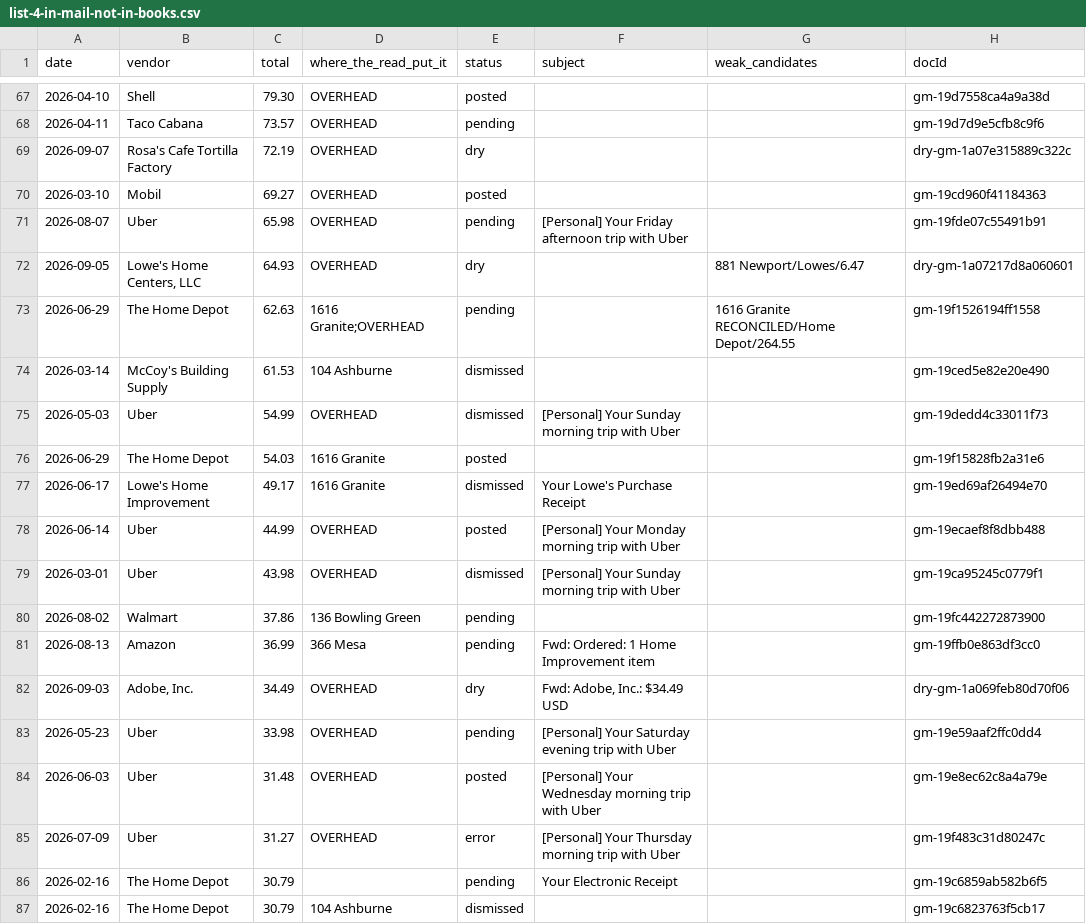
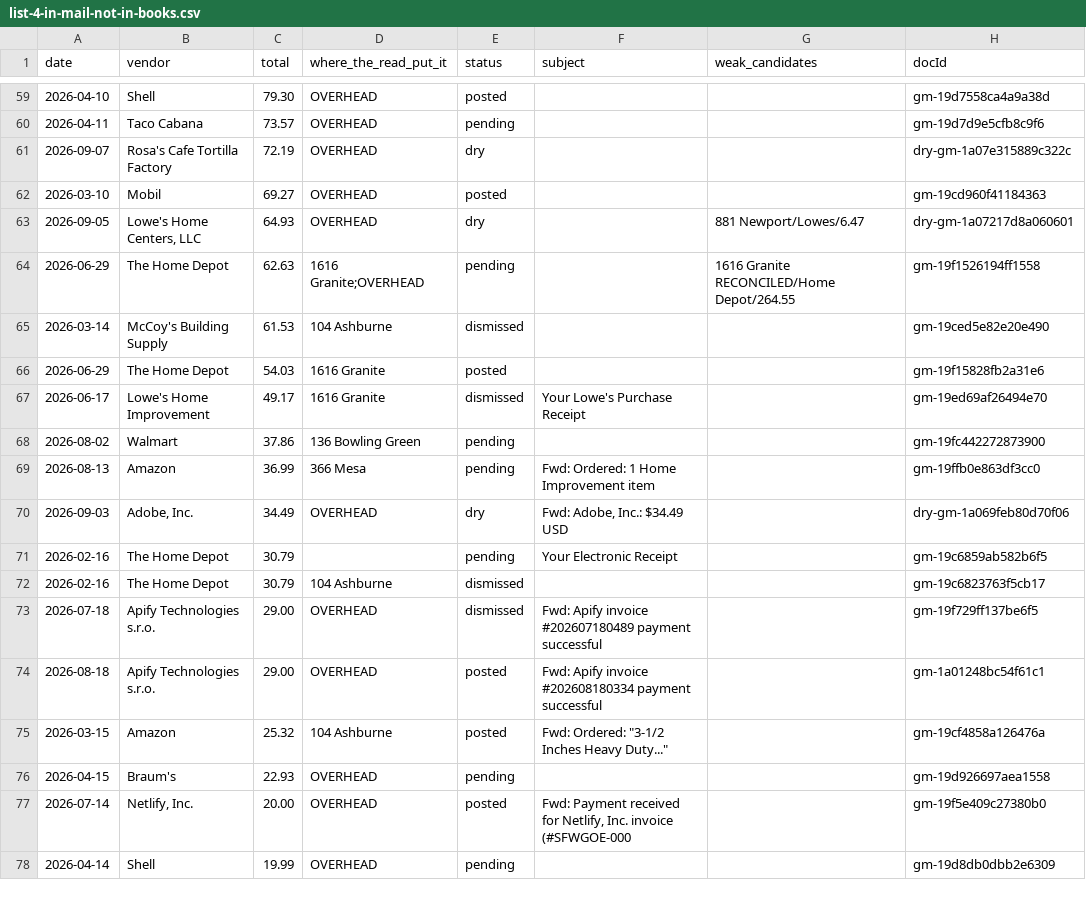
Before and after one commit to Recast-Properties/recast-books, a CSV file: data/migration/2026-09-17/rows/list-4-in-mail-not-in-books.csv, drawn as a sheet; only a part is shown, gaps mark what is left out; the shorter side is filled out with more unchanged rows; the diff covers the shown part only.

```diff
--- a/data/migration/2026-09-17/rows/list-4-in-mail-not-in-books.csv
+++ b/data/migration/2026-09-17/rows/list-4-in-mail-not-in-books.csv
@@ -70,3 +62,2 @@ date,vendor,total,where_the_read_put_it,status,subject,weak_candidates,docId
 2026-03-10,Mobil,69.27,OVERHEAD,posted,,,gm-19cd960f41184363
-2026-08-07,Uber,65.98,OVERHEAD,pending,[Personal] Your Friday afternoon trip with Uber,,gm-19fde07c55491b91
 2026-09-05,"Lowe's Home Centers, LLC",64.93,OVERHEAD,dry,,881 Newport/Lowes/6.47,dry-gm-1a07217d8a060601
@@ -74,7 +65,4 @@ date,vendor,total,where_the_read_put_it,status,subject,weak_candidates,docId
 2026-03-14,McCoy's Building Supply,61.53,104 Ashburne,dismissed,,,gm-19ced5e82e20e490
-2026-05-03,Uber,54.99,OVERHEAD,dismissed,[Personal] Your Sunday morning trip with Uber,,gm-19dedd4c33011f73
 2026-06-29,The Home Depot,54.03,1616 Granite,posted,,,gm-19f15828fb2a31e6
 2026-06-17,Lowe's Home Improvement,49.17,1616 Granite,dismissed,Your Lowe's Purchase Receipt,,gm-19ed69af26494e70
-2026-06-14,Uber,44.99,OVERHEAD,posted,[Personal] Your Monday morning trip with Uber,,gm-19ecaef8f8dbb488
-2026-03-01,Uber,43.98,OVERHEAD,dismissed,[Personal] Your Sunday morning trip with Uber,,gm-19ca95245c0779f1
 2026-08-02,Walmart,37.86,136 Bowling Green,pending,,,gm-19fc442272873900
@@ -82,5 +70,2 @@ date,vendor,total,where_the_read_put_it,status,subject,weak_candidates,docId
 2026-09-03,"Adobe, Inc.",34.49,OVERHEAD,dry,"Fwd: Adobe, Inc.: $34.49 USD",,dry-gm-1a069feb80d70f06
-2026-05-23,Uber,33.98,OVERHEAD,pending,[Personal] Your Saturday evening trip with Uber,,gm-19e59aaf2ffc0dd4
-2026-06-03,Uber,31.48,OVERHEAD,posted,[Personal] Your Wednesday morning trip with Uber,,gm-19e8ec62c8a4a79e
-2026-07-09,Uber,31.27,OVERHEAD,error,[Personal] Your Thursday morning trip with Uber,,gm-19f483c31d80247c
 2026-02-16,The Home Depot,30.79,,pending,Your Electronic Receipt,,gm-19c6859ab582b6f5
```
Also changed, not shown: 11 removed rows elsewhere in this file, 3 other files.
